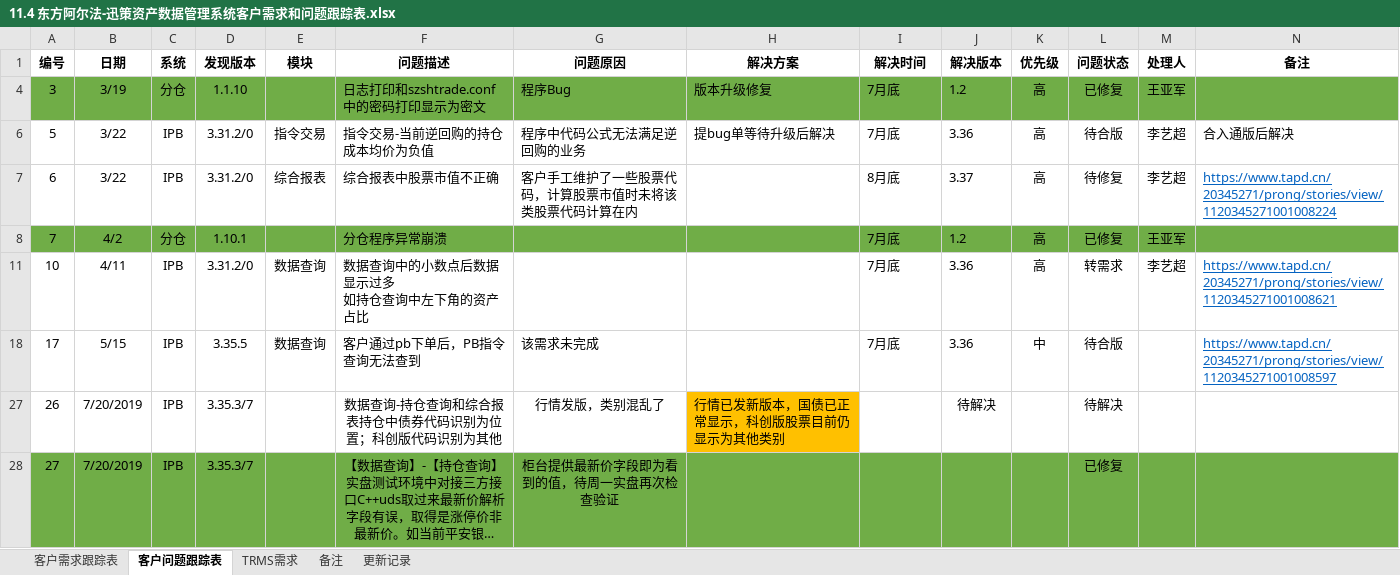
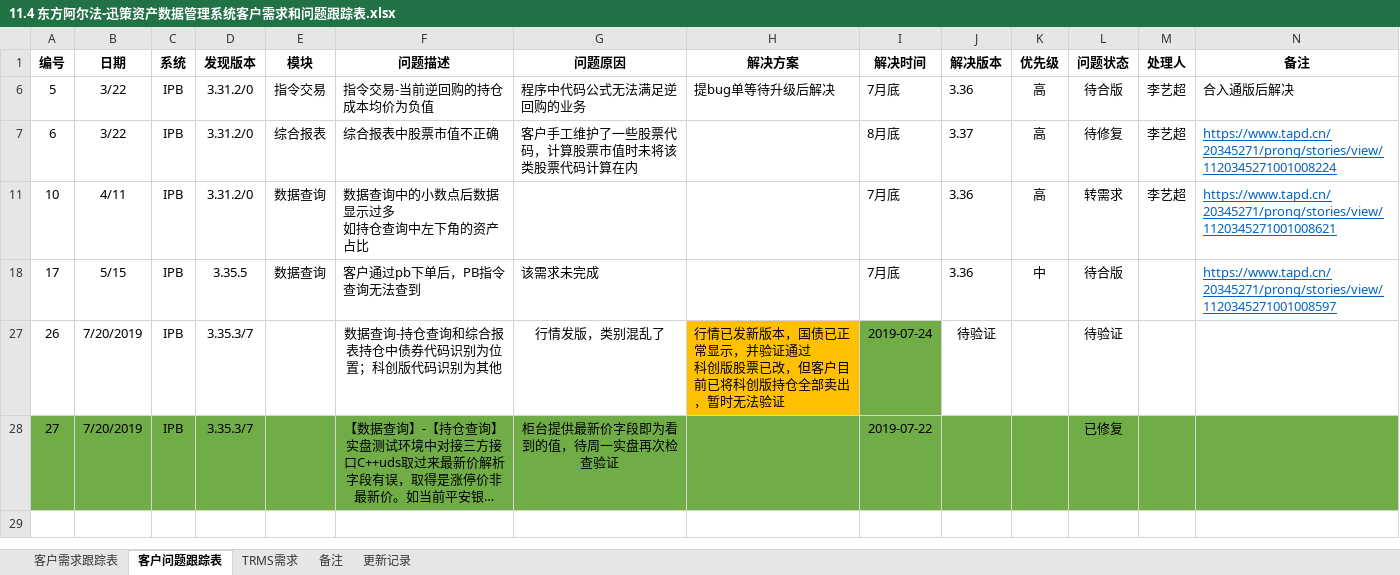
Before and after one commit to ipb-team/IPB-Notes, an Excel workbook: 11.4 东方阿尔法-迅策资产数据管理系统客户需求和问题跟踪表.xlsx, sheet 客户问题跟踪表, drawn as a sheet; long unchanged cells end in …; values as stored, in another font and other column widths than the file's, no borders; ↵ is a line break in a cell; the diff names each change by its address in the sheet, - before the commit and + after, or states it on an @@ line.

Commit message:
更新客户需求与问题跟踪表

```diff
--- a/11.4 东方阿尔法-迅策资产数据管理系统客户需求和问题跟踪表.xlsx (sheet 客户问题跟踪表)
+++ b/11.4 东方阿尔法-迅策资产数据管理系统客户需求和问题跟踪表.xlsx (sheet 客户问题跟踪表)
@@ row 4 hidden: 3 | 3/19 | 分仓 | 1.1.10 |  | 日志打印和szshtrade.conf中的密码打印显示为密文 | 程序Bug | 版本升级修复 | 7月底 | 1.2 | 高 | 已修复 | 王亚军 @@
@@ row 8 hidden: 7 | 4/2 | 分仓 | 1.10.1 |  | 分仓程序异常崩溃 |  |  | 7月底 | 1.2 | 高 | 已修复 | 王亚军 @@
-H27 (解决方案): 行情已发新版本，国债已正常显示，科创版股票目前仍显示为其他类别
+H27 (解决方案): 行情已发新版本，国债已正常显示，并验证通过 ↵ 科创版股票已改，但客户目前已将科创版持仓全部卖出，暂时无法验证
-I27 (解决时间): (empty)
+I27 (解决时间): 2019-07-24
-I27 fill: none
+I27 fill: #70AD47
-J27 (解决版本): 待解决
+J27 (解决版本): 待验证
-L27 (问题状态): 待解决
+L27 (问题状态): 待验证
-I28 (解决时间): (empty)
+I28 (解决时间): 2019-07-22
```
Also changed, not shown: sheet 客户需求跟踪表.
